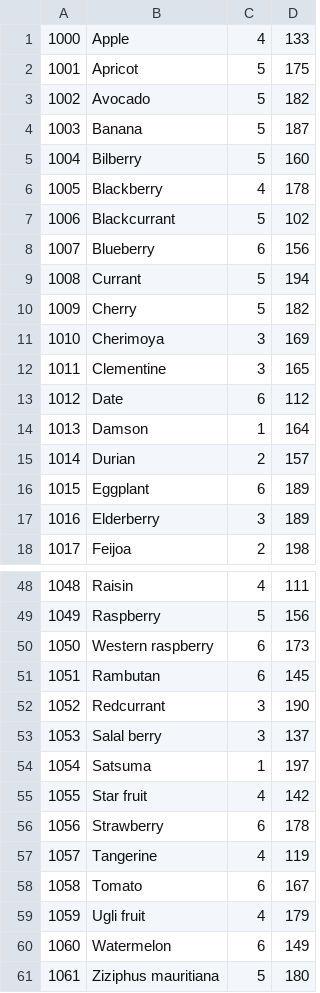
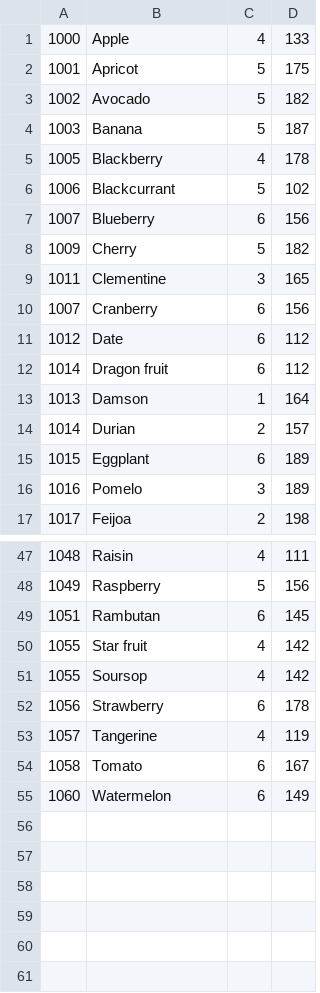
Before and after one commit to jackson0143/hangman, a CSV file: fruits.csv, drawn as a sheet; only a part is shown, gaps mark what is left out; the diff covers the shown part only.

```diff
--- a/fruits.csv
+++ b/fruits.csv
@@ -4,3 +4,2 @@
 "1003","Banana","5","187"
-"1004","Bilberry","5","160"
 "1005","Blackberry","4","178"
@@ -8,7 +7,7 @@
 "1007","Blueberry","6","156"
-"1008","Currant","5","194"
 "1009","Cherry","5","182"
-"1010","Cherimoya","3","169"
 "1011","Clementine","3","165"
+"1007","Cranberry","6","156"
 "1012","Date","6","112"
+"1014","Dragon fruit","6","112"
 "1013","Damson","1","164"
@@ -16,3 +15,3 @@
 "1015","Eggplant","6","189"
-"1016","Elderberry","3","189"
+"1016","Pomelo","3","189"
 "1017","Feijoa","2","198"
@@ -49,8 +48,5 @@
 "1049","Raspberry","5","156"
-"1050","Western raspberry","6","173"
 "1051","Rambutan","6","145"
-"1052","Redcurrant","3","190"
-"1053","Salal berry","3","137"
-"1054","Satsuma","1","197"
 "1055","Star fruit","4","142"
+"1055","Soursop","4","142"
 "1056","Strawberry","6","178"
@@ -58,4 +54,2 @@
 "1058","Tomato","6","167"
-"1059","Ugli fruit","4","179"
 "1060","Watermelon","6","149"
-"1061","Ziziphus mauritiana","5","180"
```
Also changed, not shown: 3 added rows, 3 removed rows and 1 edited cell elsewhere in this file, 3 other files.
